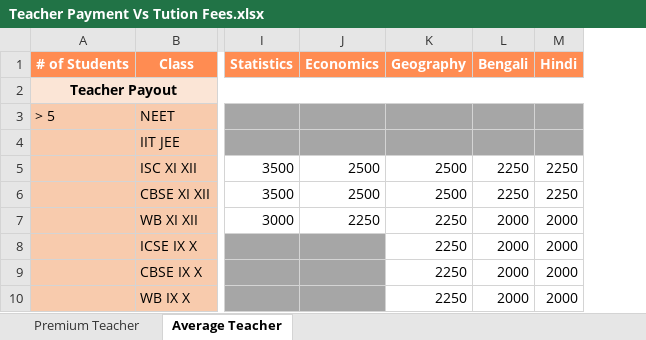
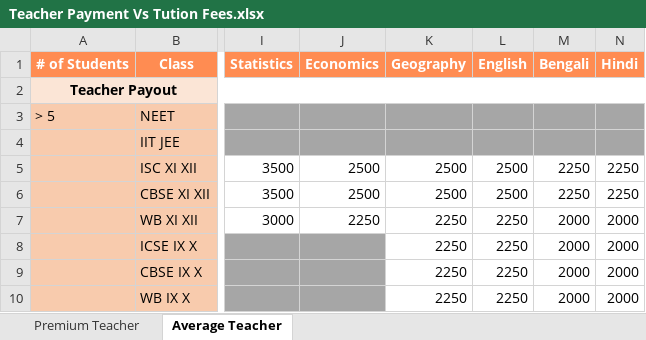
Before and after one commit to anodiamadm/Docs, an Excel workbook: Offline/TeacherRecruitment/Teacher Payment Vs Tution Fees.xlsx, sheet Average Teacher, drawn as a sheet; only a part is shown, gaps mark what is left out; values as stored, in another font and other column widths than the file's, no borders; the diff names each change by its address in the sheet, - before the commit and + after, or states it on an @@ line.

```diff
--- a/Offline/TeacherRecruitment/Teacher Payment Vs Tution Fees.xlsx (sheet Average Teacher)
+++ b/Offline/TeacherRecruitment/Teacher Payment Vs Tution Fees.xlsx (sheet Average Teacher)
+column L (English), rows 5-10: 2500 | 2500 | 2250 | 2250 | 2250 | 2250
```
Also changed, not shown: sheet Premium Teacher, formulas that keep their value, Offline/TeacherRecruitment/Teacher Payment Slabs.xlsx, 3 other files.
